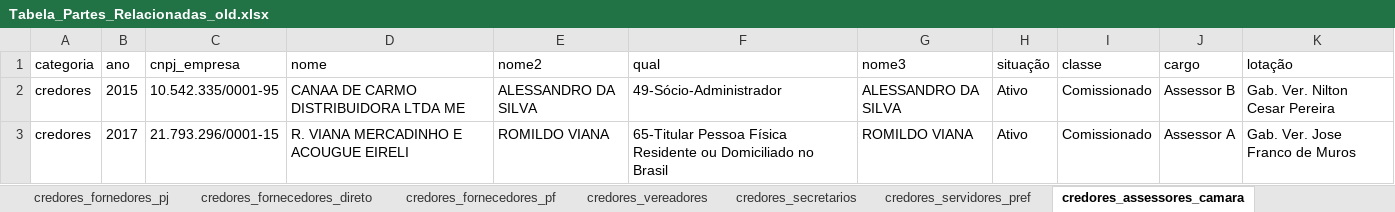
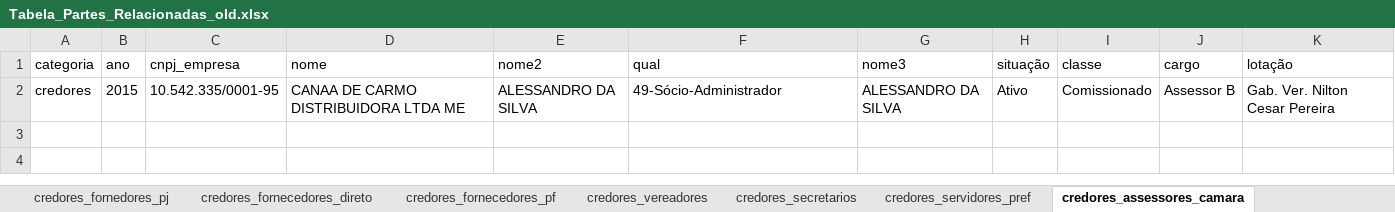
Before and after one commit to mmcodesso/portaltransparenciamacae, an Excel workbook: fontes_db/Tabela_Partes_Relacionadas_old.xlsx, sheet credores_assessores_camara, drawn as a sheet; values as stored, in another font and other column widths than the file's, no borders; table styles not drawn; the diff names each change by its address in the sheet, - before the commit and + after, or states it on an @@ line.

```diff
--- a/fontes_db/Tabela_Partes_Relacionadas_old.xlsx (sheet credores_assessores_camara)
+++ b/fontes_db/Tabela_Partes_Relacionadas_old.xlsx (sheet credores_assessores_camara)
-row 3: credores | 2017 | 21.793.296/0001-15 | R. VIANA MERCADINHO E ACOUGUE EIRELI | ROMILDO VIANA | 65-Titular Pessoa Física Residente ou Domiciliado no Brasil | ROMILDO VIANA | Ativo | Comissionado | Assessor A | Gab. Ver. Jose Franco de Muros
```
Also changed, not shown: sheet credores_vereadores, other sheet tabs, 4 other files.
